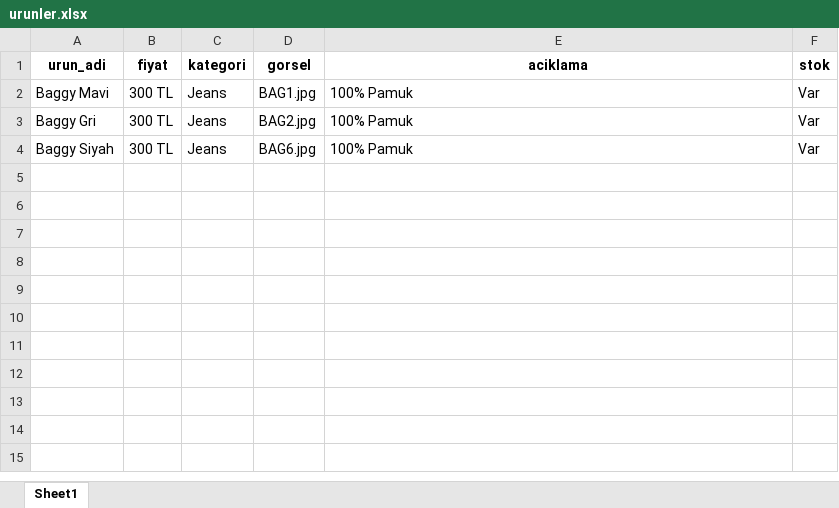
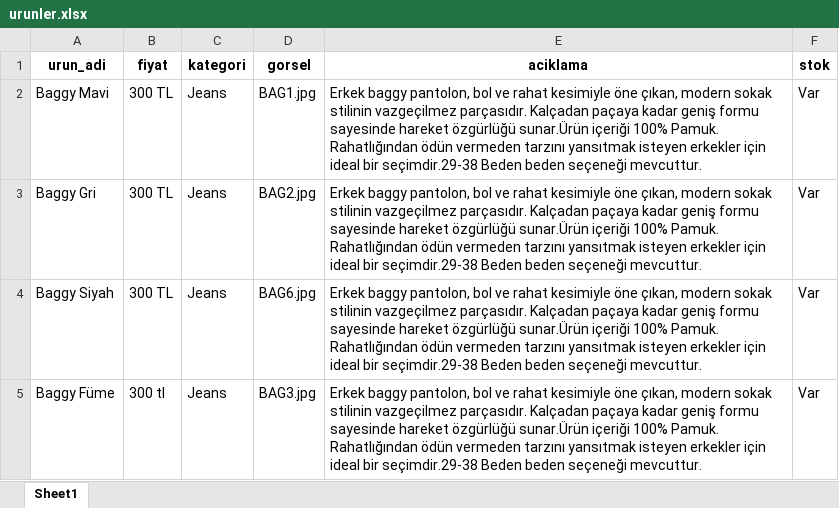
Before and after one commit to enzimjeans/enzimjeanskatalog, an Excel workbook: urunler.xlsx, sheet Sheet1, drawn as a sheet; values as stored, in another font and other column widths than the file's, no borders; the diff names each change by its address in the sheet, - before the commit and + after, or states it on an @@ line.

```diff
--- a/urunler.xlsx (sheet Sheet1)
+++ b/urunler.xlsx (sheet Sheet1)
-E2:E4 (aciklama): 100% Pamuk
+E2:E4 (aciklama): Erkek baggy pantolon, bol ve rahat kesimiyle öne çıkan, modern sokak stilinin vazgeçilmez parçasıdır. Kalçadan paçaya kadar geniş formu sayesinde hareket özgürlüğü sunar.Ürün içeriği 100% Pamuk. Rahatlığından ödün vermeden tarzını yansıtmak isteyen erkekler için ideal bir seçimdir.29-38 Beden beden seçeneği mevcuttur.
+row 5: Baggy Füme | 300 tl | Jeans | BAG3.jpg | Erkek baggy pantolon, bol ve rahat kesimiyle öne çıkan, modern sokak stilinin vazgeçilmez parçasıdır. Kalçadan paçaya kadar geniş formu sayesinde hareket özgürlüğü sunar.Ürün içeriği 100% Pamuk. Rahatlığından ödün vermeden tarzını yansıtmak isteyen erkekler için ideal bir seçimdir.29-38 Beden beden seçeneği mevcuttur. | Var
```
Also changed, not shown: 1 other file.
